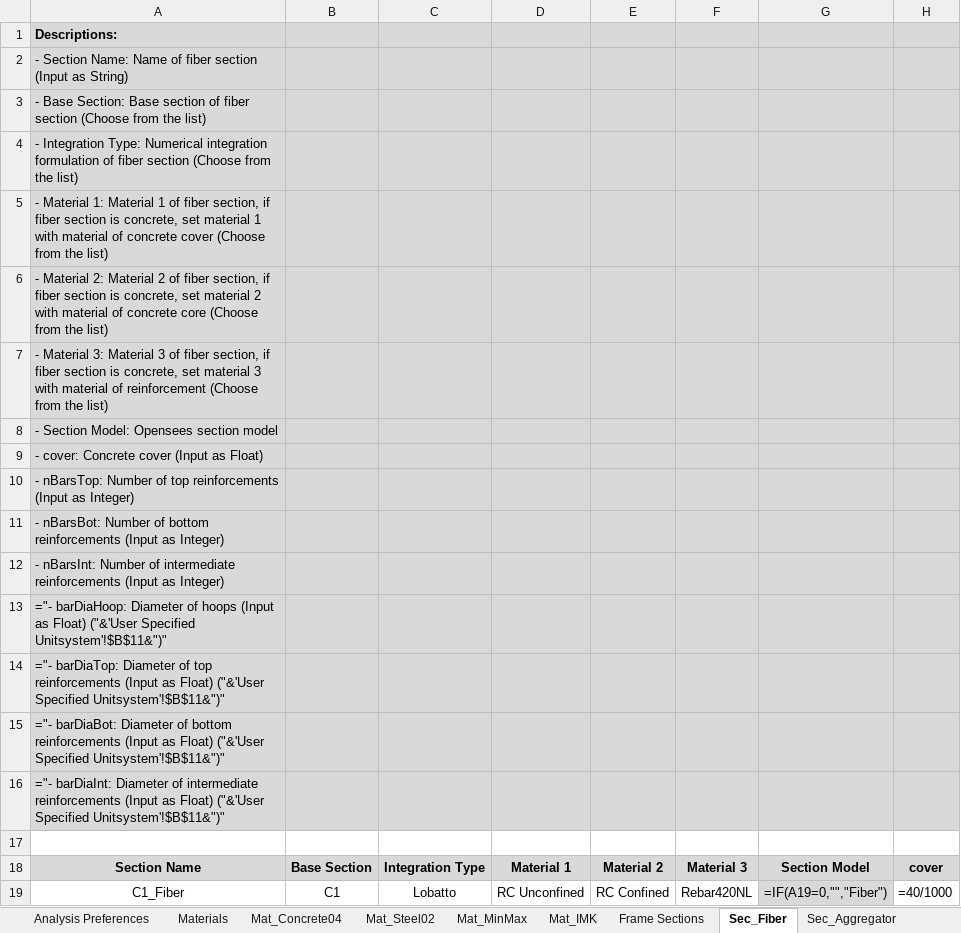
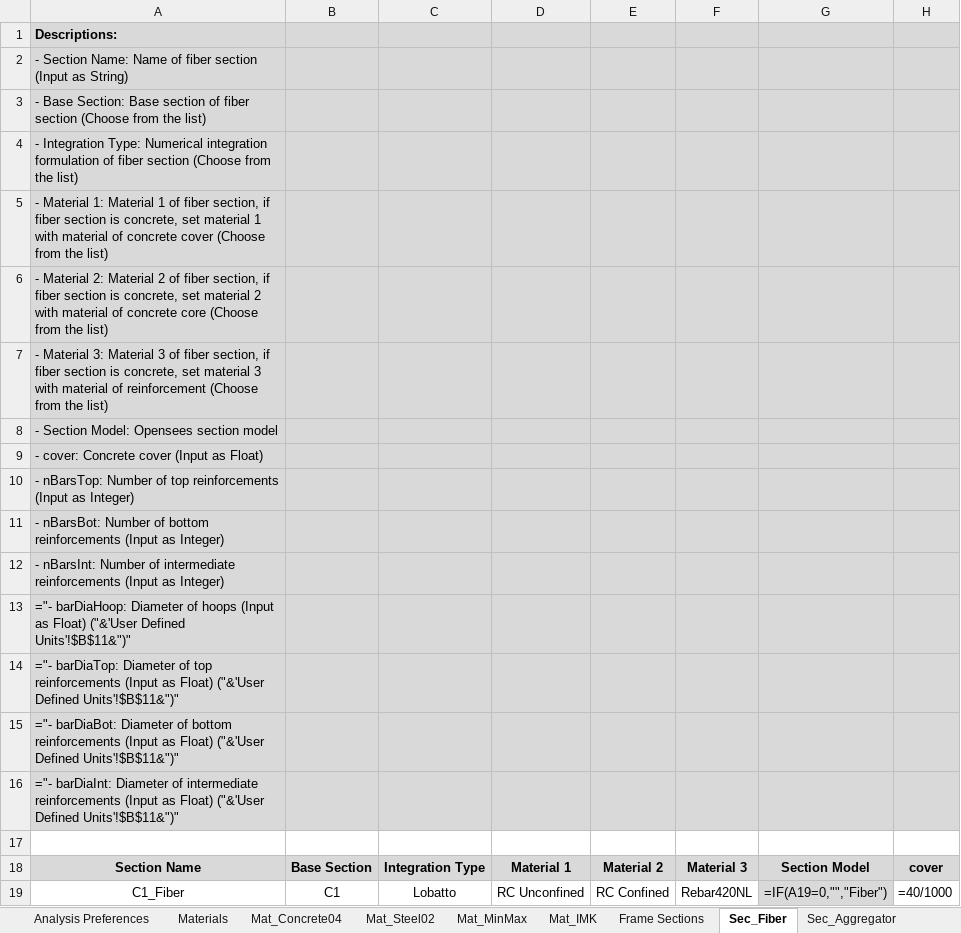
Before and after one commit to jwiciardo/SadProPy, an Excel workbook: src/sadpropy/io/input/model_inputfile.xlsx, sheet Sec_Fiber, drawn as a sheet; only a part is shown; values as stored, in another font and other column widths than the file's, no borders; formulas are shown in place of their values; the diff names each change by its address in the sheet, - before the commit and + after, or states it on an @@ line.

```diff
--- a/src/sadpropy/io/input/model_inputfile.xlsx (sheet Sec_Fiber)
+++ b/src/sadpropy/io/input/model_inputfile.xlsx (sheet Sec_Fiber)
-A13: …Float) ("&'User Specified Unitsystem'!$B$11&")"
+A13: …Float) ("&'User Defined Units'!$B$11&")"
-A14: …Float) ("&'User Specified Unitsystem'!$B$11&")"
+A14: …Float) ("&'User Defined Units'!$B$11&")"
-A15: …Float) ("&'User Specified Unitsystem'!$B$11&")"
+A15: …Float) ("&'User Defined Units'!$B$11&")"
-A16: …Float) ("&'User Specified Unitsystem'!$B$11&")"
+A16: …Float) ("&'User Defined Units'!$B$11&")"
```
Also changed, not shown: sheet Materials, sheet Mat_IMK, sheet Point Objects, sheet Mat_Steel02, sheet Line Objects, sheet Mat_Concrete04, 2 more sheets, other sheet tabs, 6 other files.
